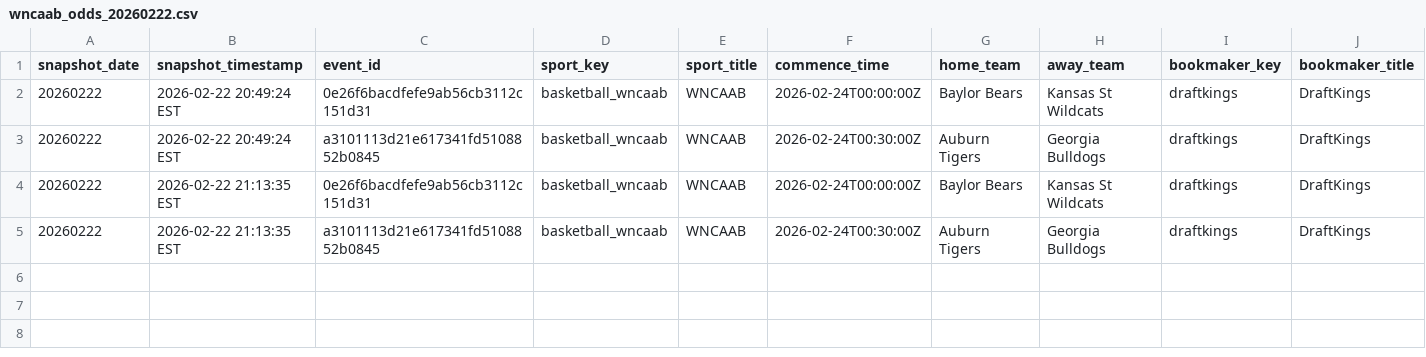
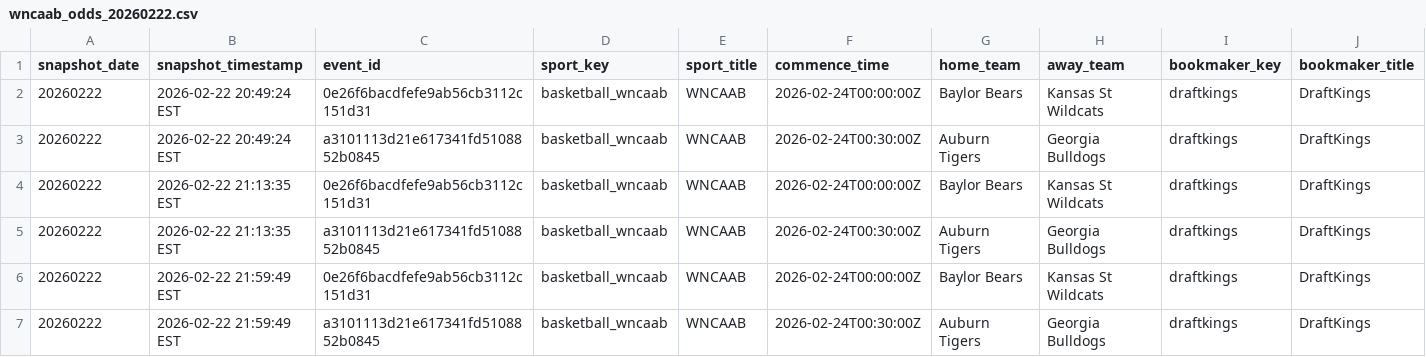
Before and after one commit to shmcminn/nicar26-github-actions, a CSV file: data/wncaab_odds_20260222.csv, drawn as a sheet; only a part is shown; rows hold the shown columns only; the diff names each change by its address in the sheet, - before the commit and + after, or states it on an @@ line.

```diff
--- a/data/wncaab_odds_20260222.csv
+++ b/data/wncaab_odds_20260222.csv
+row 6: 20260222 | 2026-02-22 21:59:49 EST | 0e26f6bacdfefe9ab56cb3112c151d31 | basketball_wncaab | WNCAAB | 2026-02-24T00:00:00Z | Baylor Bears | Kansas St Wildcats | draftkings | DraftKings
+row 7: 20260222 | 2026-02-22 21:59:49 EST | a3101113d21e617341fd5108852b0845 | basketball_wncaab | WNCAAB | 2026-02-24T00:30:00Z | Auburn Tigers | Georgia Bulldogs | draftkings | DraftKings
```
Also changed, not shown: 1 other file.
